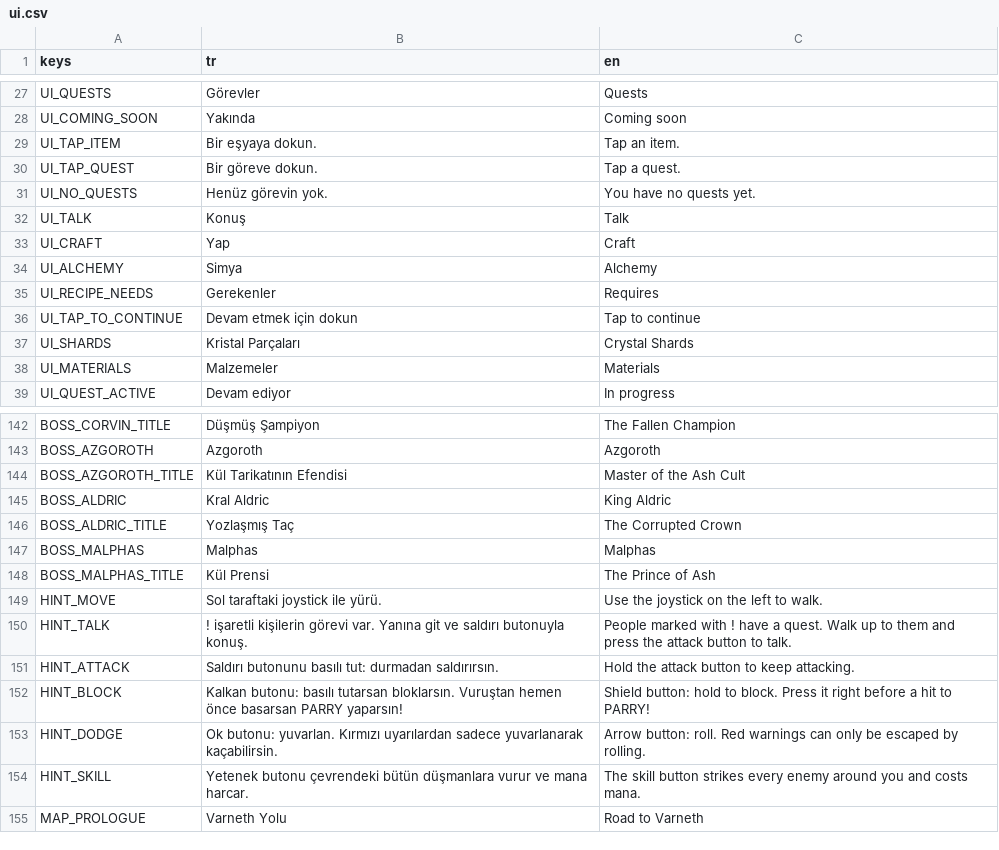
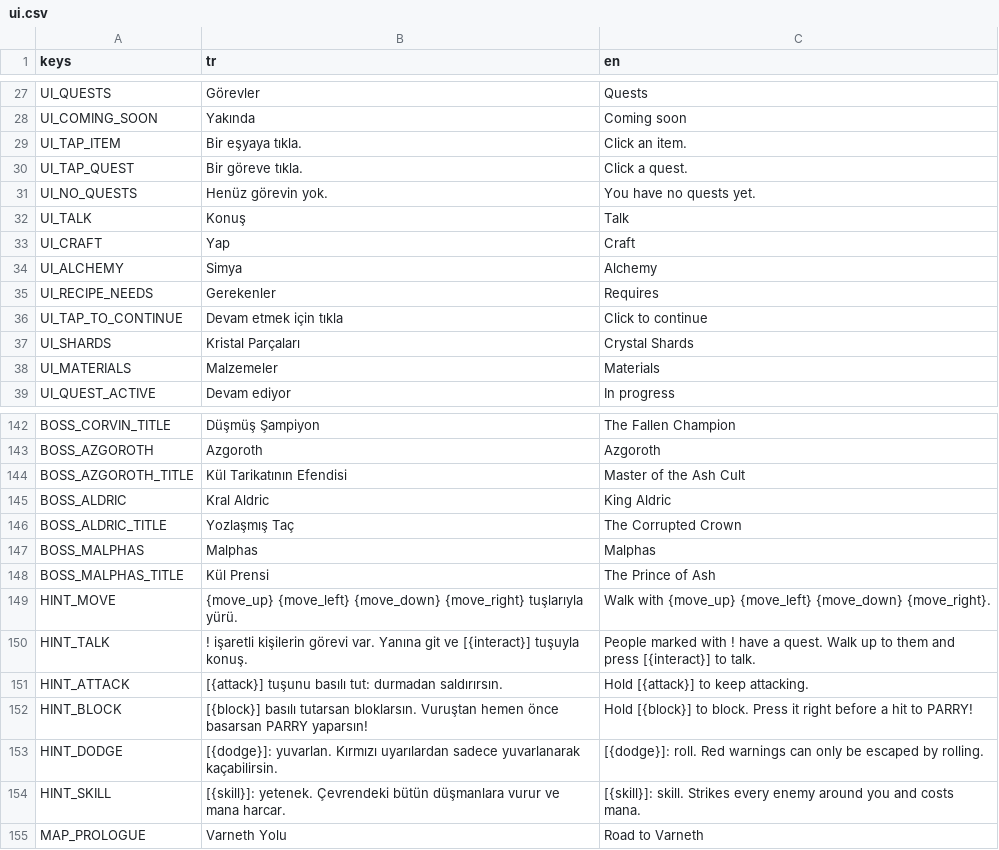
Before and after one commit to muhammed-argun/rpg-hack-and-slash, a CSV file: data/translations/ui.csv, drawn as a sheet; only a part is shown, gaps mark what is left out.

```diff
--- a/data/translations/ui.csv
+++ b/data/translations/ui.csv
@@ -28,4 +28,4 @@ UI_QUESTS,Görevler,Quests
 UI_COMING_SOON,Yakında,Coming soon
-UI_TAP_ITEM,Bir eşyaya dokun.,Tap an item.
-UI_TAP_QUEST,Bir göreve dokun.,Tap a quest.
+UI_TAP_ITEM,Bir eşyaya tıkla.,Click an item.
+UI_TAP_QUEST,Bir göreve tıkla.,Click a quest.
 UI_NO_QUESTS,Henüz görevin yok.,You have no quests yet.
@@ -35,3 +35,3 @@ UI_ALCHEMY,Simya,Alchemy
 UI_RECIPE_NEEDS,Gerekenler,Requires
-UI_TAP_TO_CONTINUE,Devam etmek için dokun,Tap to continue
+UI_TAP_TO_CONTINUE,Devam etmek için tıkla,Click to continue
 UI_SHARDS,Kristal Parçaları,Crystal Shards
@@ -148,8 +148,8 @@ BOSS_MALPHAS,Malphas,Malphas
 BOSS_MALPHAS_TITLE,Kül Prensi,The Prince of Ash
-HINT_MOVE,"Sol taraftaki joystick ile yürü.","Use the joystick on the left to walk."
-HINT_TALK,"! işaretli kişilerin görevi var. Yanına git ve saldırı butonuyla konuş.","People marked with ! have a quest. Walk up to them and press the attack button to talk."
-HINT_ATTACK,"Saldırı butonunu basılı tut: durmadan saldırırsın.","Hold the attack button to keep attacking."
-HINT_BLOCK,"Kalkan butonu: basılı tutarsan bloklarsın. Vuruştan hemen önce basarsan PARRY yaparsın!","Shield button: hold to block. Press it right before a hit to PARRY!"
-HINT_DODGE,"Ok butonu: yuvarlan. Kırmızı uyarılardan sadece yuvarlanarak kaçabilirsin.","Arrow button: roll. Red warnings can only be escaped by rolling."
-HINT_SKILL,"Yetenek butonu çevrendeki bütün düşmanlara vurur ve mana harcar.","The skill button strikes every enemy around you and costs mana."
+HINT_MOVE,"{move_up} {move_left} {move_down} {move_right} tuşlarıyla yürü.","Walk with {move_up} {move_left} {move_down} {move_right}."
+HINT_TALK,"! işaretli kişilerin görevi var. Yanına git ve [{interact}] tuşuyla konuş.","People marked with ! have a quest. Walk up to them and press [{interact}] to talk."
+HINT_ATTACK,"[{attack}] tuşunu basılı tut: durmadan saldırırsın.","Hold [{attack}] to keep attacking."
+HINT_BLOCK,"[{block}] basılı tutarsan bloklarsın. Vuruştan hemen önce basarsan PARRY yaparsın!","Hold [{block}] to block. Press it right before a hit to PARRY!"
+HINT_DODGE,"[{dodge}]: yuvarlan. Kırmızı uyarılardan sadece yuvarlanarak kaçabilirsin.","[{dodge}]: roll. Red warnings can only be escaped by rolling."
+HINT_SKILL,"[{skill}]: yetenek. Çevrendeki bütün düşmanlara vurur ve mana harcar.","[{skill}]: skill. Strikes every enemy around you and costs mana."
 MAP_PROLOGUE,Varneth Yolu,Road to Varneth
```
Also changed, not shown: 18 other files.
